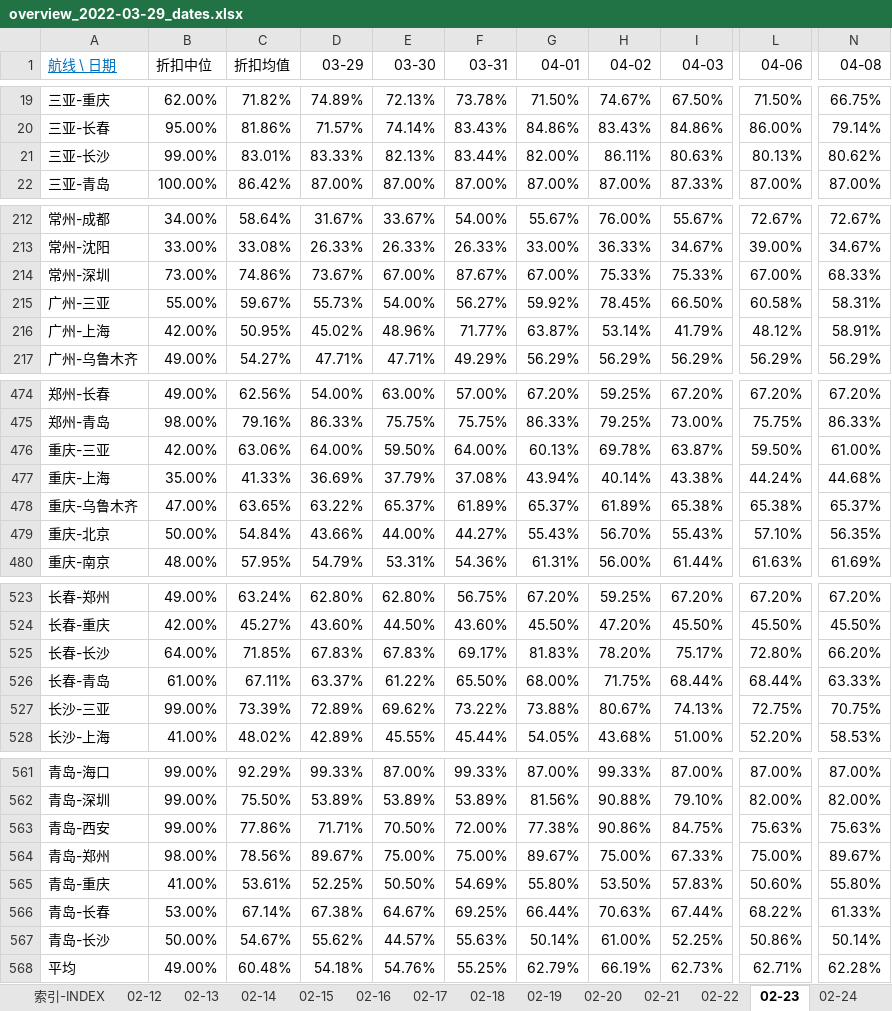
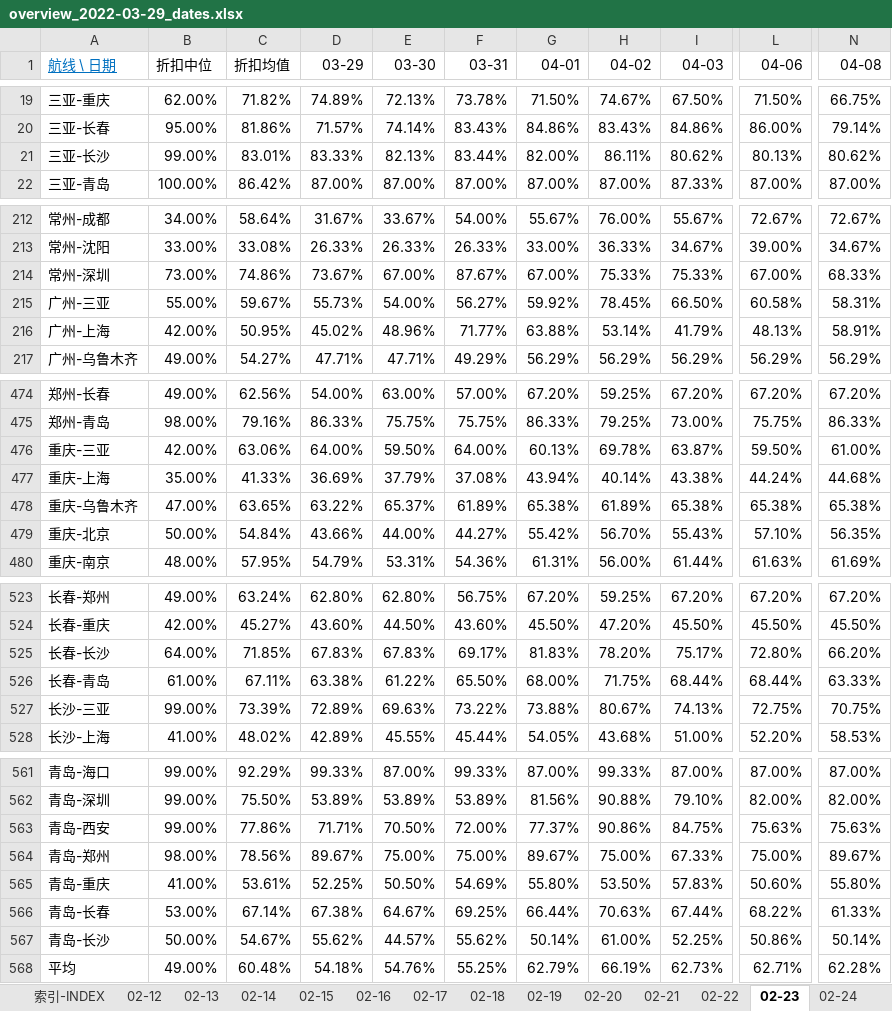
Before and after one commit to LF502/FlyCheap, an Excel workbook: .charts/overview_2022-03-29_dates.xlsx, sheet 02-23, drawn as a sheet; only a part is shown, gaps mark what is left out; values as stored, in another font and other column widths than the file's, no borders; conditional formats not drawn; the diff covers the shown part only; the diff names each change by its address in the sheet, - before the commit and + after, or states it on an @@ line.

```diff
--- a/.charts/overview_2022-03-29_dates.xlsx (sheet 02-23)
+++ b/.charts/overview_2022-03-29_dates.xlsx (sheet 02-23)
-I21 (04-03): 80.63%
+I21 (04-03): 80.62%
-G216 (04-01): 63.87%
+G216 (04-01): 63.88%
-L216 (04-06): 48.12%
+L216 (04-06): 48.13%
-G478 (04-01): 65.37%
+G478 (04-01): 65.38%
-N478 (04-08): 65.37%
+N478 (04-08): 65.38%
-G479 (04-01): 55.43%
+G479 (04-01): 55.42%
-D526 (03-29): 63.37%
+D526 (03-29): 63.38%
-E527 (03-30): 69.62%
+E527 (03-30): 69.63%
-G563 (04-01): 77.38%
+G563 (04-01): 77.37%
-F567 (03-31): 55.63%
+F567 (03-31): 55.62%
```
Also changed, not shown: 14 edited cells elsewhere in this sheet, sheet 02-22, sheet 索引-INDEX, sheet 02-24, sheet 02-19, sheet 02-21, sheet 02-20, 7 more sheets, other sheet tabs, .charts/overview_2022-02-17_airlines.xlsx, 5 other files.
